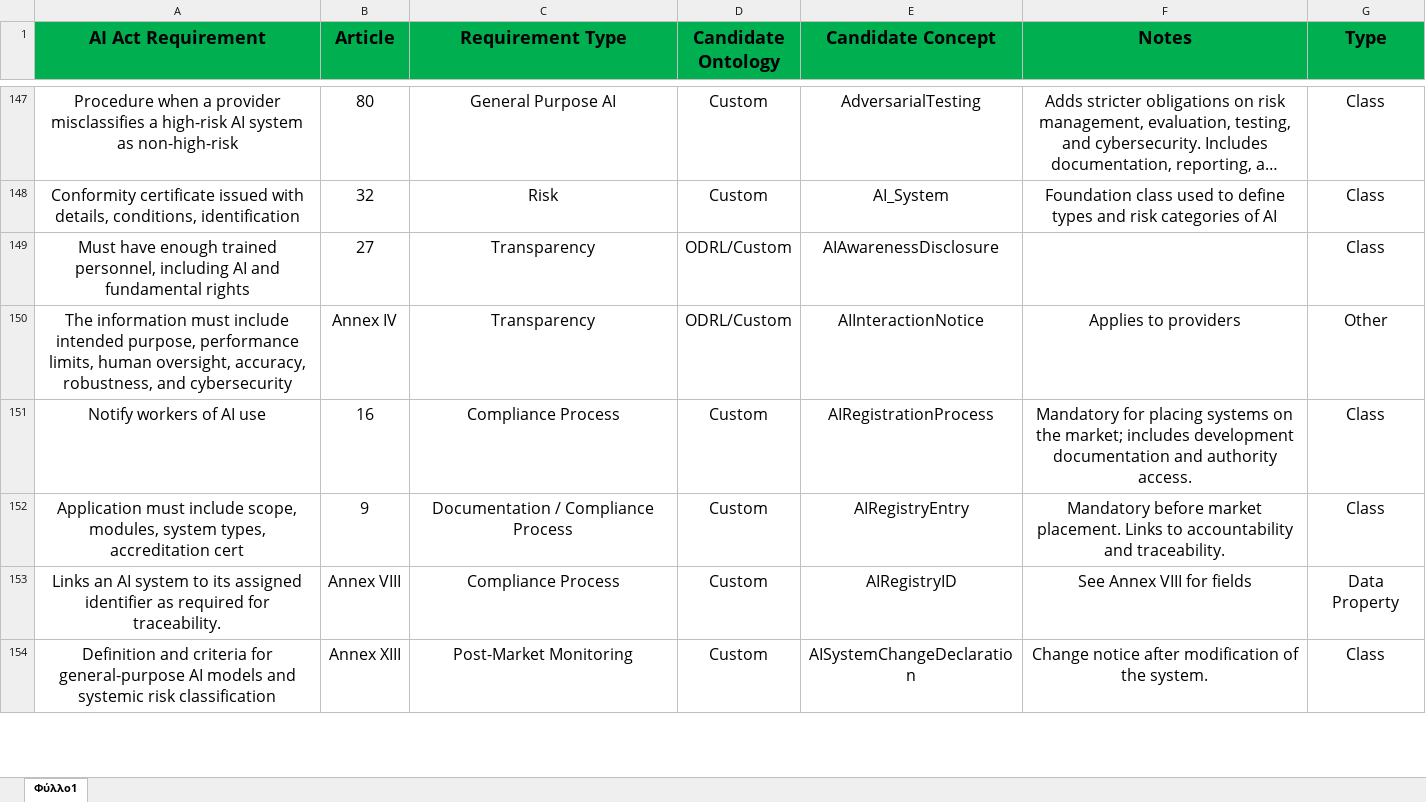
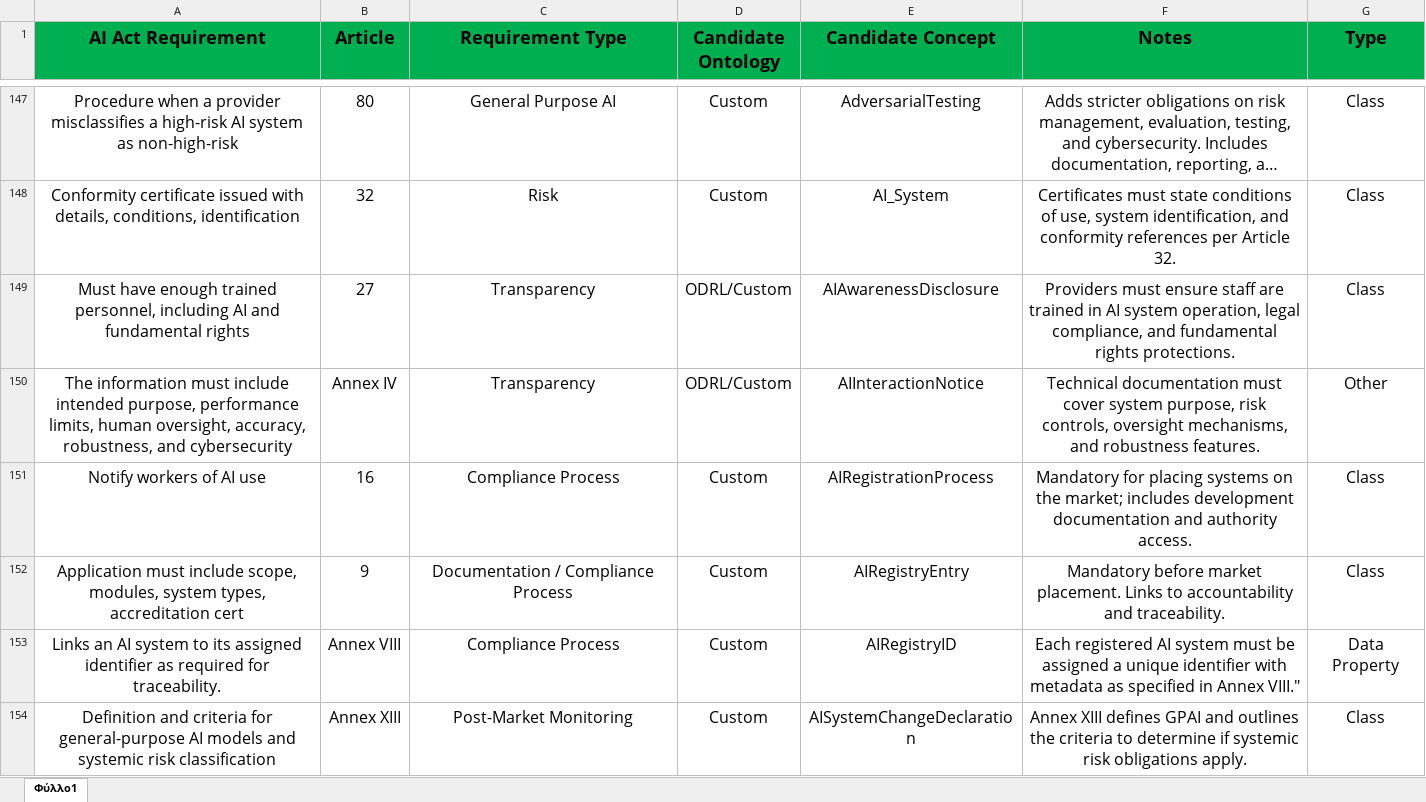
Before and after one commit to Christospsa/ai-act-ontology-compliance-framework, an Excel workbook: mapping_table/full mapping table.xlsx, sheet Φύλλο1, drawn as a sheet; only a part is shown, gaps mark what is left out; long unchanged cells end in …; values as stored, in another font and other column widths than the file's, no borders; the diff covers the shown part only; the diff names each change by its address in the sheet, - before the commit and + after, or states it on an @@ line.

```diff
--- a/mapping_table/full mapping table.xlsx (sheet Φύλλο1)
+++ b/mapping_table/full mapping table.xlsx (sheet Φύλλο1)
-F148 (Notes): Foundation class used to define types and risk categories of AI
+F148 (Notes): Certificates must state conditions of use, system identification, and conformity references per Article 32.
-F149 (Notes): (empty)
+F149 (Notes): Providers must ensure staff are trained in AI system operation, legal compliance, and fundamental rights protections.
-F150 (Notes): Applies to providers
+F150 (Notes): Technical documentation must cover system purpose, risk controls, oversight mechanisms, and robustness features.
-F153 (Notes): See Annex VIII for fields
+F153 (Notes): Each registered AI system must be assigned a unique identifier with metadata as specified in Annex VIII."
-F154 (Notes): Change notice after modification of the system.
+F154 (Notes): Annex XIII defines GPAI and outlines the criteria to determine if systemic risk obligations apply.
```
Also changed, not shown: 1 removed row, 315 edited cells and cell formats elsewhere in this sheet.
